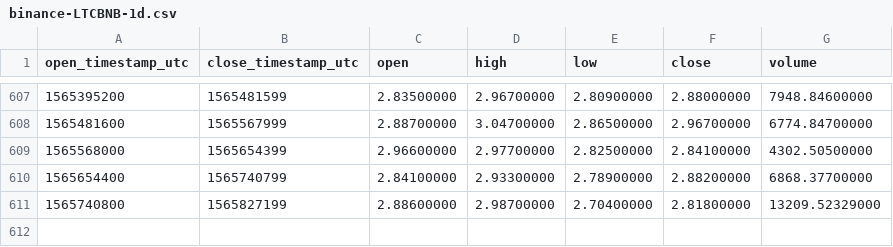
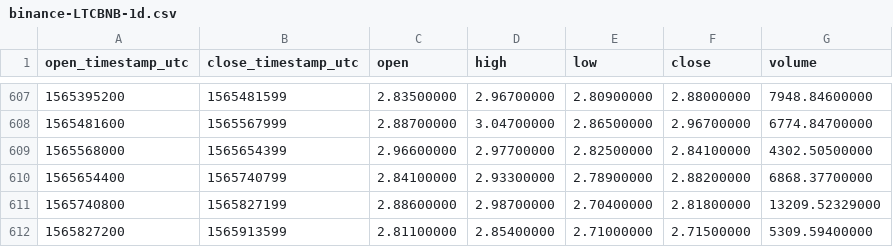
Before and after one commit to cryptobigbro/binance-LTCBNB, a CSV file: binance-LTCBNB-1d.csv, drawn as a sheet; only a part is shown, gaps mark what is left out; the diff names each change by its address in the sheet, - before the commit and + after, or states it on an @@ line.

Commit message:
Update OHLCV data.

```diff
--- a/binance-LTCBNB-1d.csv
+++ b/binance-LTCBNB-1d.csv
+row 612: 1565827200 | 1565913599 | 2.81100000 | 2.85400000 | 2.71000000 | 2.71500000 | 5309.59400000
```
Also changed, not shown: 1 other file.
